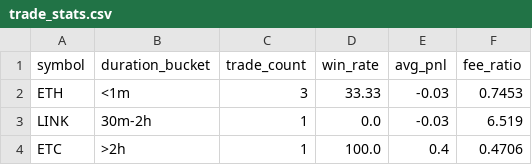
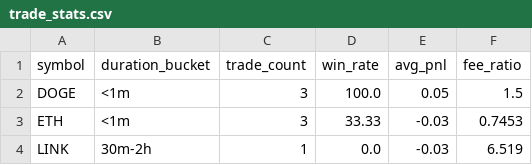
Before and after one commit to Quaser41/Crypto-Bot, a CSV file: analytics/trade_stats.csv, drawn as a sheet; only a part is shown; the shorter side is filled out with more unchanged rows.

Commit message:
Blacklist requires minimum trades

```diff
--- a/analytics/trade_stats.csv
+++ b/analytics/trade_stats.csv
@@ -1,2 +1,3 @@
 symbol,duration_bucket,trade_count,win_rate,avg_pnl,fee_ratio
+DOGE,<1m,3,100.0,0.05,1.5
 ETH,<1m,3,33.33,-0.03,0.7453
```
Also changed, not shown: 2 other files.
